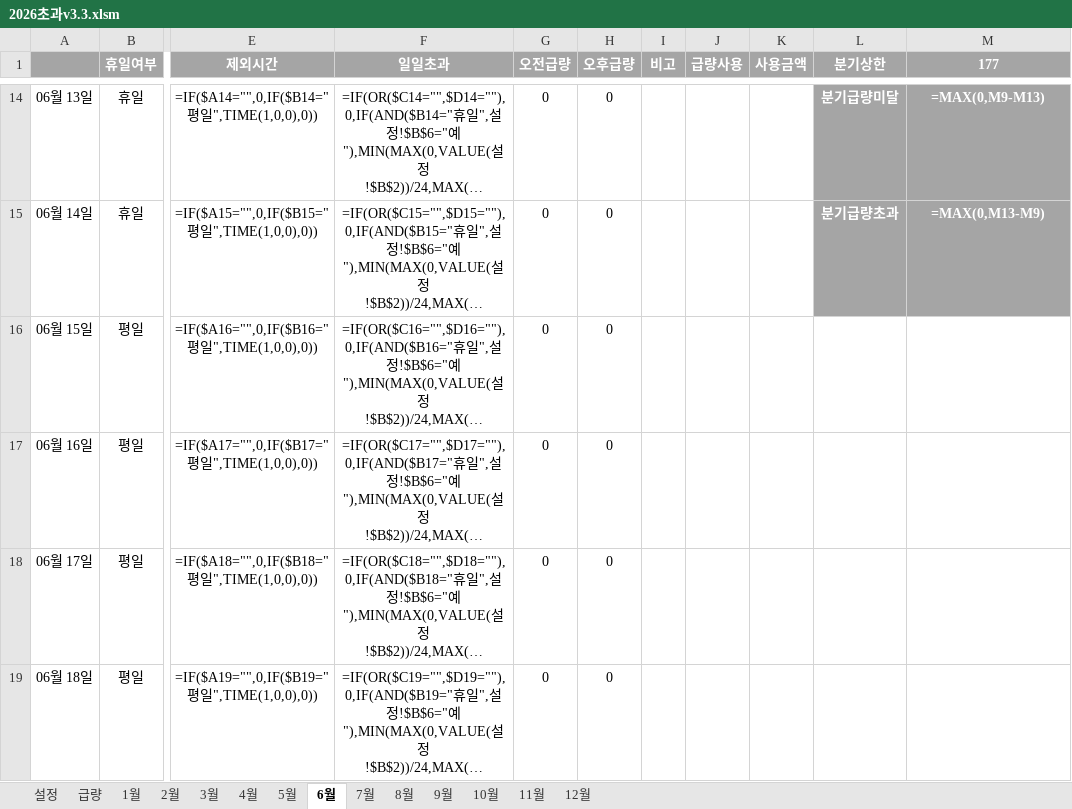
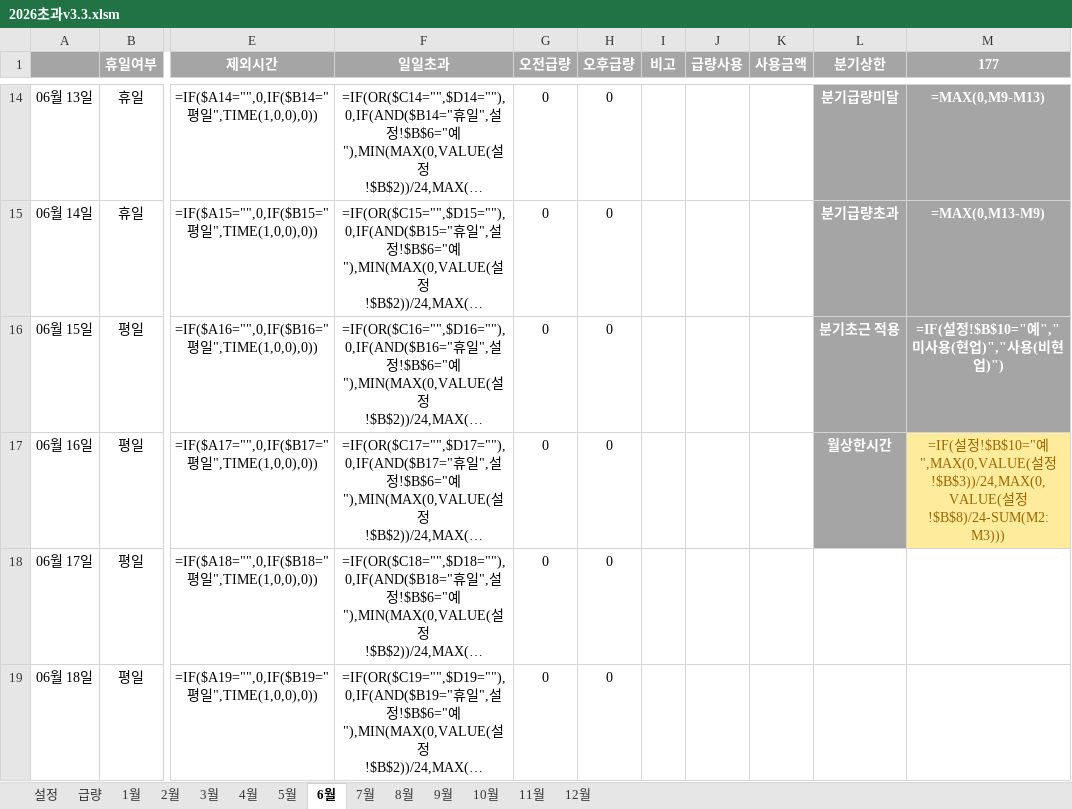
Before and after one commit to hairtaileun/overtime-calculator, an Excel workbook: 2026초과v3.3.xlsm, sheet 6월, drawn as a sheet; only a part is shown, gaps mark what is left out; long unchanged cells end in …; values as stored, in another font and other column widths than the file's, no borders; formulas without a stored value are shown as written; conditional formats not drawn; the diff names each change by its address in the sheet, - before the commit and + after, or states it on an @@ line.

```diff
--- a/2026초과v3.3.xlsm (sheet 6월)
+++ b/2026초과v3.3.xlsm (sheet 6월)
-L16 (분기상한): (empty)
+L16 (분기상한): 분기초근 적용
-L16:M16 fill: none
+L16:M16 fill: #A5A5A5
-M16 (177): (empty)
+M16 (177): =IF(설정!$B$10="예","미사용(현업)","사용(비현업)")
-L17 (분기상한): (empty)
+L17 (분기상한): 월상한시간
-L17 fill: none
+L17 fill: #A5A5A5
-M17 (177): (empty)
+M17 (177): =IF(설정!$B$10="예",MAX(0,VALUE(설정!$B$3))/24,MAX(0,VALUE(설정!$B$8)/24-SUM(M2:M3)))
-M17 fill: none
+M17 fill: #FFEB9C
```
Also changed, not shown: sheet 9월, sheet 3월, sheet 12월, sheet 설정.
